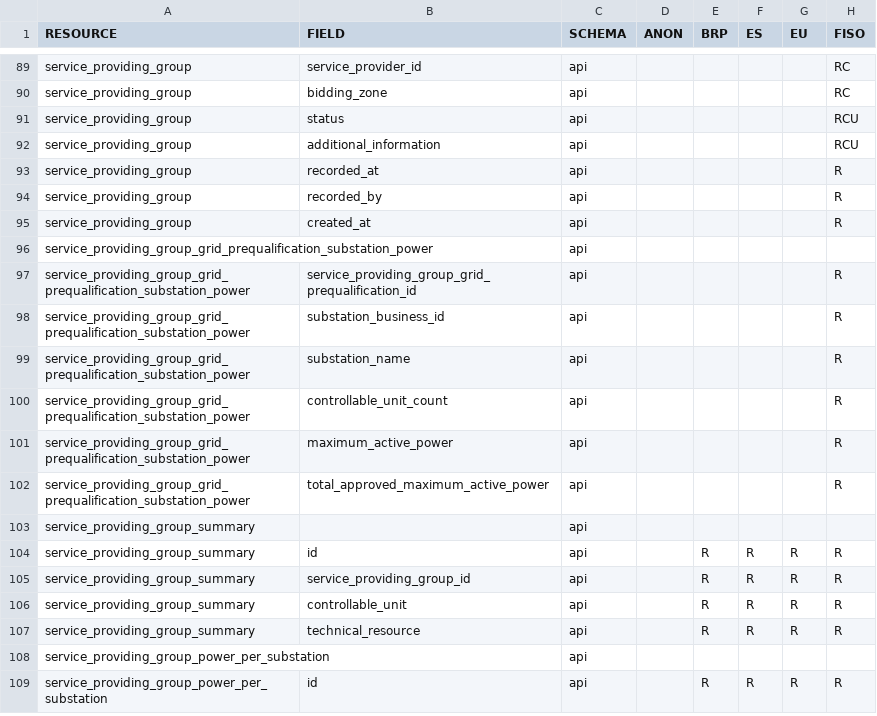
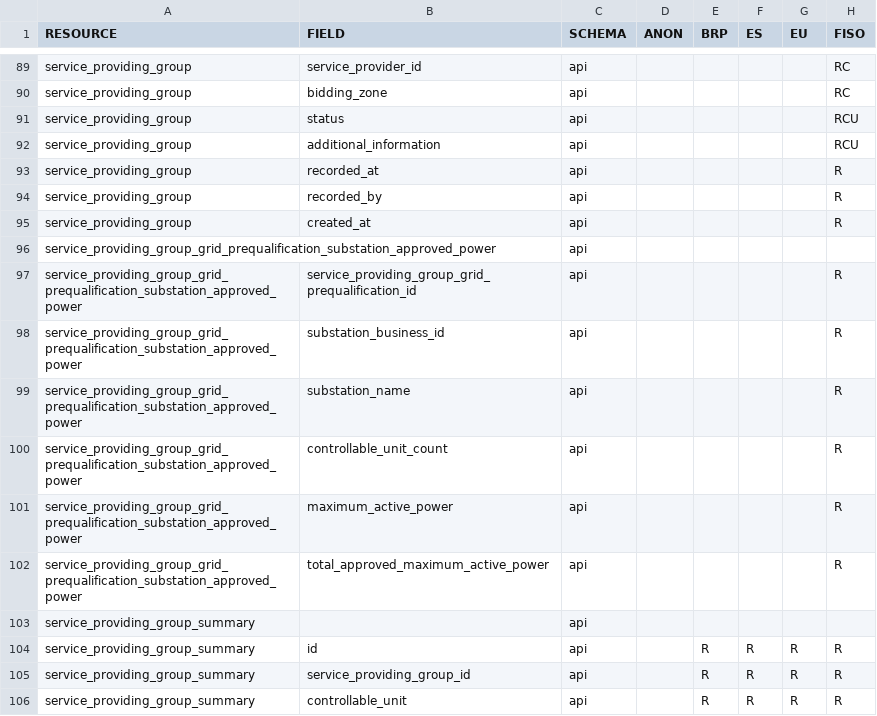
Before and after one commit to elhub/flex-information-system, a CSV file: local/input/permissions.csv, drawn as a sheet; only a part is shown, gaps mark what is left out; the shorter side is filled out with more unchanged rows; the diff names each change by its address in the sheet, - before the commit and + after, or states it on an @@ line.

```diff
--- a/local/input/permissions.csv
+++ b/local/input/permissions.csv
-A96:A102 (RESOURCE): service_providing_group_grid_prequalification_substation_power
+A96:A102 (RESOURCE): service_providing_group_grid_prequalification_substation_approved_power
```
Also changed, not shown: 47 other files.
